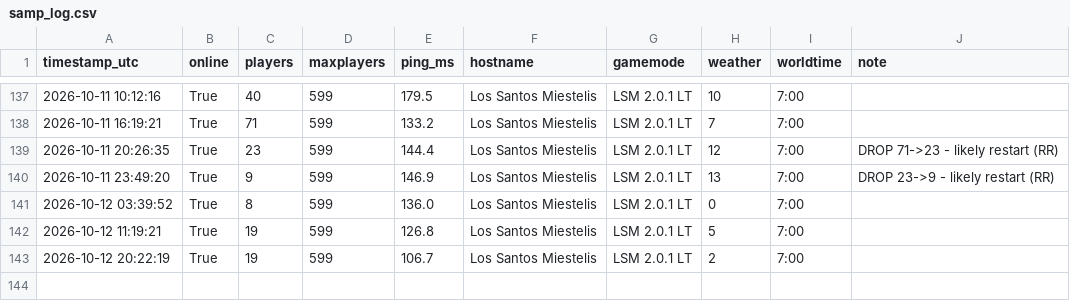
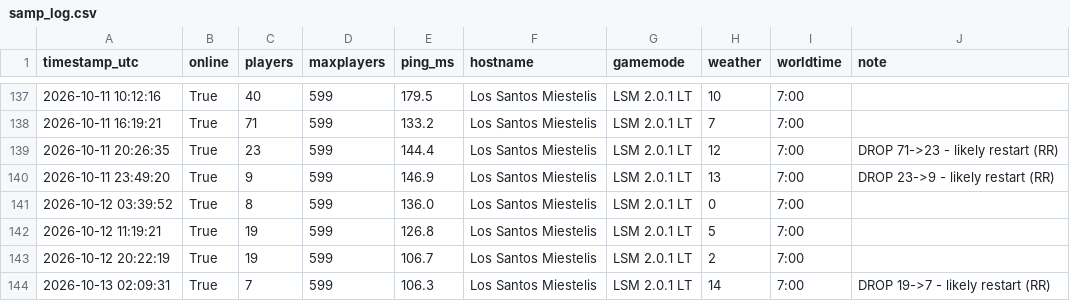
Before and after one commit to Garavitos/samp-monitor, a CSV file: samp_log.csv, drawn as a sheet; only a part is shown, gaps mark what is left out.

```diff
--- a/samp_log.csv
+++ b/samp_log.csv
@@ -143 +143,2 @@ timestamp_utc,online,players,maxplayers,ping_ms,hostname,gamemode,weather,worldt
 2026-10-12 20:22:19,True,19,599,106.7,Los Santos Miestelis,LSM 2.0.1 LT,2,7:00,
+2026-10-13 02:09:31,True,7,599,106.3,Los Santos Miestelis,LSM 2.0.1 LT,14,7:00,DROP 19->7 - likely restart (RR)
```
